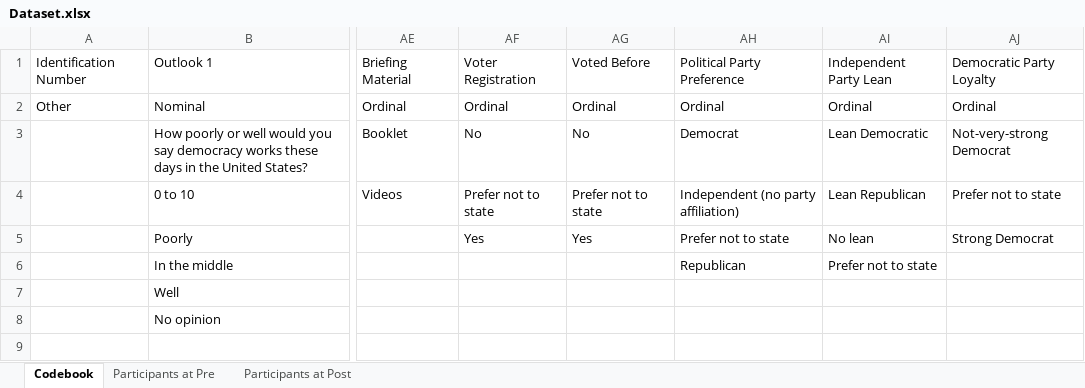
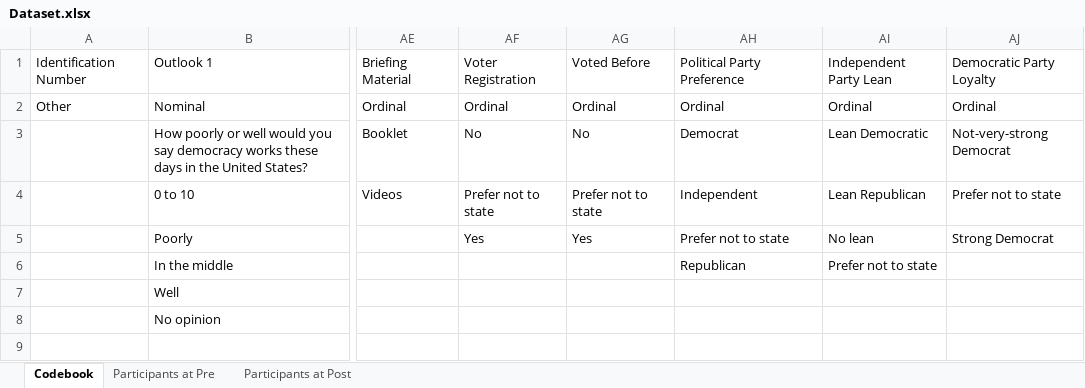
Before and after one commit to WilloughbyWinograd/DeliberativePolling, an Excel workbook: Testbed/Inputs/Dataset.xlsx, sheet Codebook, drawn as a sheet; only a part is shown, gaps mark what is left out; values as stored, in another font and other column widths than the file's, no borders; the diff names each change by its address in the sheet, - before the commit and + after, or states it on an @@ line.

```diff
--- a/Testbed/Inputs/Dataset.xlsx (sheet Codebook)
+++ b/Testbed/Inputs/Dataset.xlsx (sheet Codebook)
-AH4: Independent (no party affiliation)
+AH4: Independent
```
Also changed, not shown: 15 other files.
